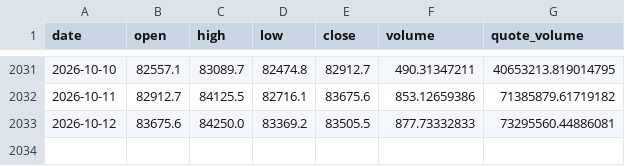
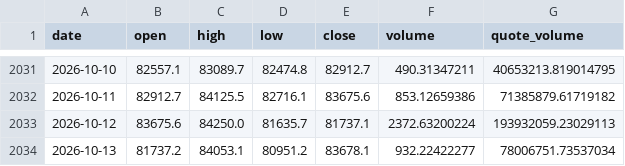
Before and after one commit to BRKME/OracAI, a CSV file: data/external/btc_ohlcv.csv, drawn as a sheet; only a part is shown, gaps mark what is left out.

Commit message:
data: refresh 2026-10-13

```diff
--- a/data/external/btc_ohlcv.csv
+++ b/data/external/btc_ohlcv.csv
@@ -2032,2 +2032,3 @@ date,open,high,low,close,volume,quote_volume
 2026-10-11,82912.7,84125.5,82716.1,83675.6,853.12659386,71385879.61719182
-2026-10-12,83675.6,84250.0,83369.2,83505.5,877.73332833,73295560.44886081
+2026-10-12,83675.6,84250.0,81635.7,81737.1,2372.63200224,193932059.23029113
+2026-10-13,81737.2,84053.1,80951.2,83678.1,932.22422277,78006751.73537034
```
Also changed, not shown: data/external/eth_ohlcv.csv, data/external/fear_greed.csv, 3 other files.
